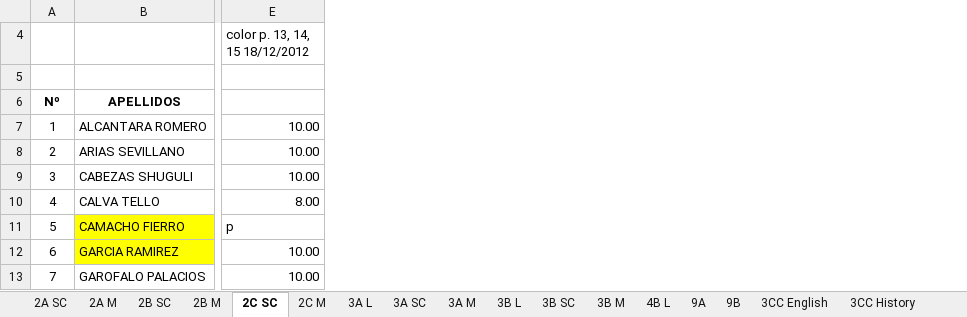
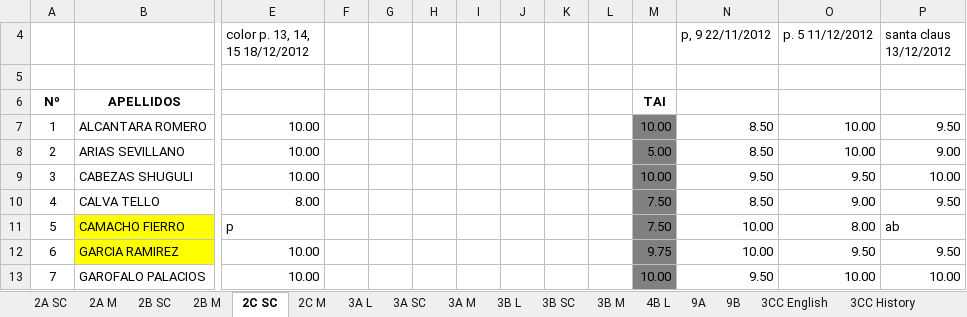
Before and after one commit to coolmaju/notas-12-13, an Excel workbook: block 3 grades.xlsx, sheet 2C SC, drawn as a sheet; only a part is shown, gaps mark what is left out; values as stored, in another font and other column widths than the file's, no borders; charts and pictures not drawn; the diff names each change by its address in the sheet, - before the commit and + after, or states it on an @@ line.

```diff
--- a/block 3 grades.xlsx (sheet 2C SC)
+++ b/block 3 grades.xlsx (sheet 2C SC)
@@ column F unhidden, empty @@
@@ column G unhidden, empty @@
@@ column H unhidden, empty @@
@@ column I unhidden, empty @@
@@ column J unhidden, empty @@
@@ column K unhidden, empty @@
@@ column L unhidden, empty @@
@@ column M unhidden, rows 6-13: TAI | 10.00 | 5.00 | 10.00 | 7.50 | 7.50 | 9.75 | 10.00 @@
@@ column N (p, 9 22/11/2012) unhidden, rows 7-13: 8.50 | 8.50 | 9.50 | 8.50 | 10.00 | 10.00 | 9.50 @@
@@ column O (p. 5 11/12/2012) unhidden, rows 7-13: 10.00 | 10.00 | 9.50 | 9.00 | 8.00 | 9.50 | 10.00 @@
@@ column P (santa claus 13/12/2012) unhidden, rows 7-13: 9.50 | 9.00 | 10.00 | 9.50 | ab | 9.50 | 10.00 @@
```
Also changed, not shown: sheet 3CC History, sheet 2B SC.
